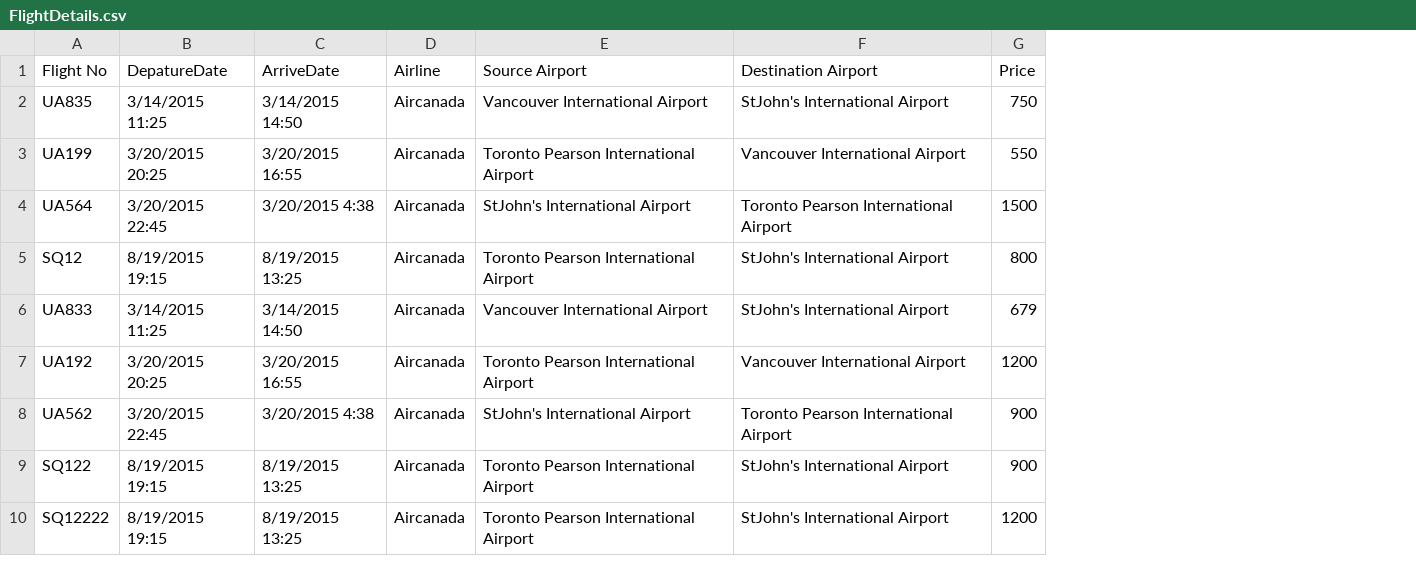
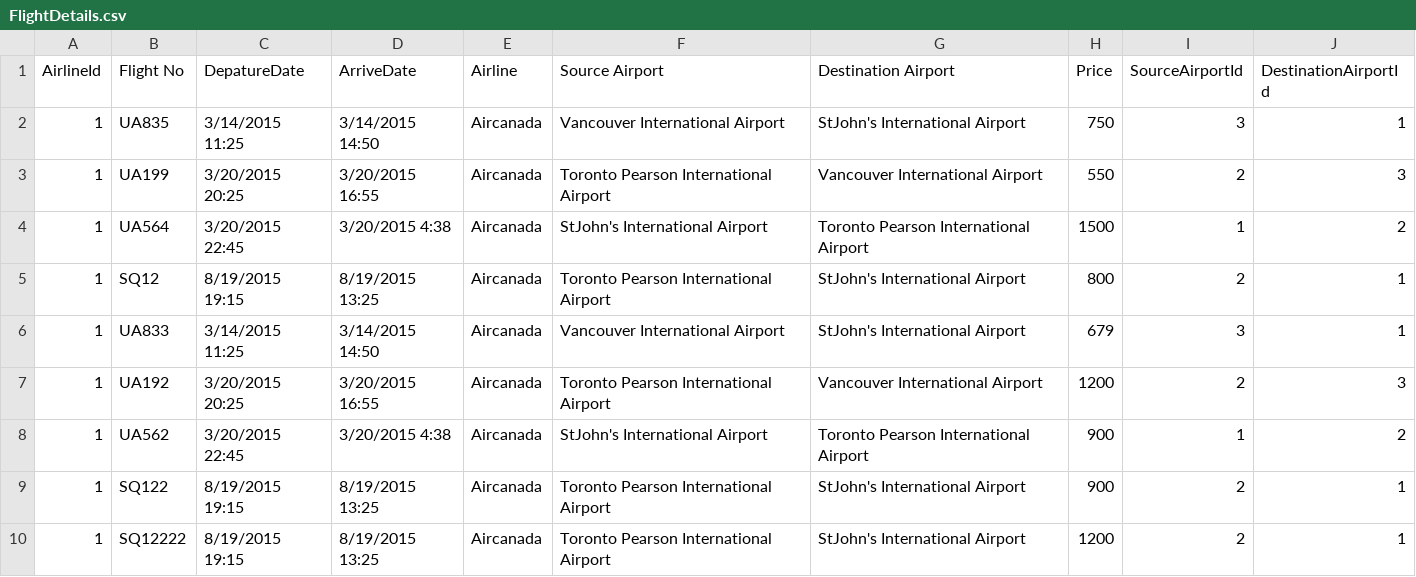
Before and after one commit to 95sainimayank/MayNazMuth, a CSV file: MayNazMuth/Data/FlightDetails.csv, drawn as a sheet; only a part is shown; the diff names each change by its address in the sheet, - before the commit and + after, or states it on an @@ line.

Commit message:
airline and flights added

```diff
--- a/MayNazMuth/Data/FlightDetails.csv
+++ b/MayNazMuth/Data/FlightDetails.csv
+column A (AirlineId), rows 2-10: all 1
+column I (SourceAirportId), rows 2-10: 3 | 2 | 1 | 2 | 3 | 2 | 1 | 2 | 2
+column J (DestinationAirportId), rows 2-10: 1 | 3 | 2 | 1 | 1 | 3 | 2 | 1 | 1
```
Also changed, not shown: MayNazMuth/Data/initialAirports.csv, 5 other files.
